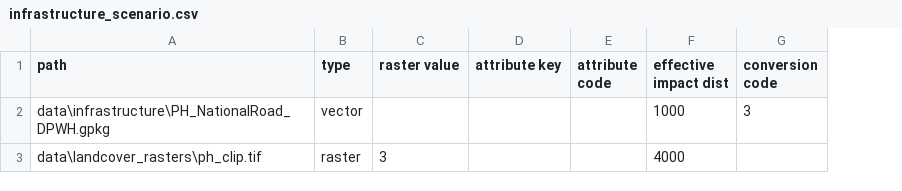
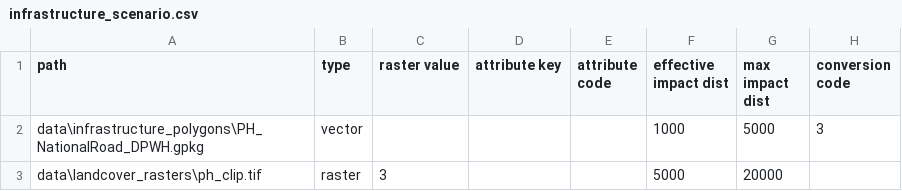
Before and after one commit to springinnovate/wwf-sipa, a CSV file: data/infrastructure_scenario.csv, drawn as a sheet; the diff names each change by its address in the sheet, - before the commit and + after, or states it on an @@ line.

Commit message:
trying to normalize effect

```diff
--- a/data/infrastructure_scenario.csv
+++ b/data/infrastructure_scenario.csv
+column G (max impact dist), rows 2-3: 5000 | 20000
-A2 (path): data\infrastructure\PH_NationalRoad_DPWH.gpkg
+A2 (path): data\infrastructure_polygons\PH_NationalRoad_DPWH.gpkg
-F3 (effective impact dist): 4000
+F3 (effective impact dist): 5000
```
Also changed, not shown: 1 other file.
